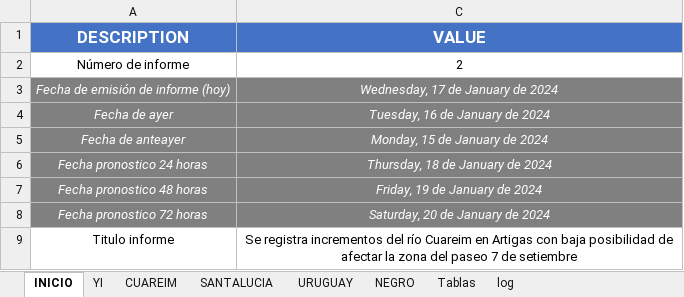
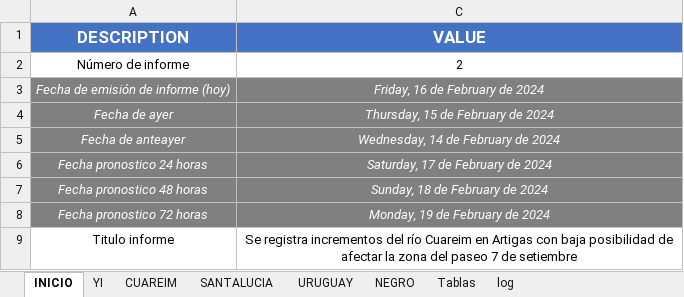
Before and after one commit to josevalles7/Sala_Situacion_Dinagua, an Excel workbook: automatic docx/database_report.xlsx, sheet INICIO, drawn as a sheet; values as stored, in another font and other column widths than the file's, no borders; the diff names each change by its address in the sheet, - before the commit and + after, or states it on an @@ line.

```diff
--- a/automatic docx/database_report.xlsx (sheet INICIO)
+++ b/automatic docx/database_report.xlsx (sheet INICIO)
-C3 (VALUE): Wednesday, 17 de January de 2024
+C3 (VALUE): Friday, 16 de February de 2024
-C4 (VALUE): Tuesday, 16 de January de 2024
+C4 (VALUE): Thursday, 15 de February de 2024
-C5 (VALUE): Monday, 15 de January de 2024
+C5 (VALUE): Wednesday, 14 de February de 2024
-C6 (VALUE): Thursday, 18 de January de 2024
+C6 (VALUE): Saturday, 17 de February de 2024
-C7 (VALUE): Friday, 19 de January de 2024
+C7 (VALUE): Sunday, 18 de February de 2024
-C8 (VALUE): Saturday, 20 de January de 2024
+C8 (VALUE): Monday, 19 de February de 2024
```
Also changed, not shown: sheet URUGUAY, sheet Tablas, hidden cells, 12 other files.
